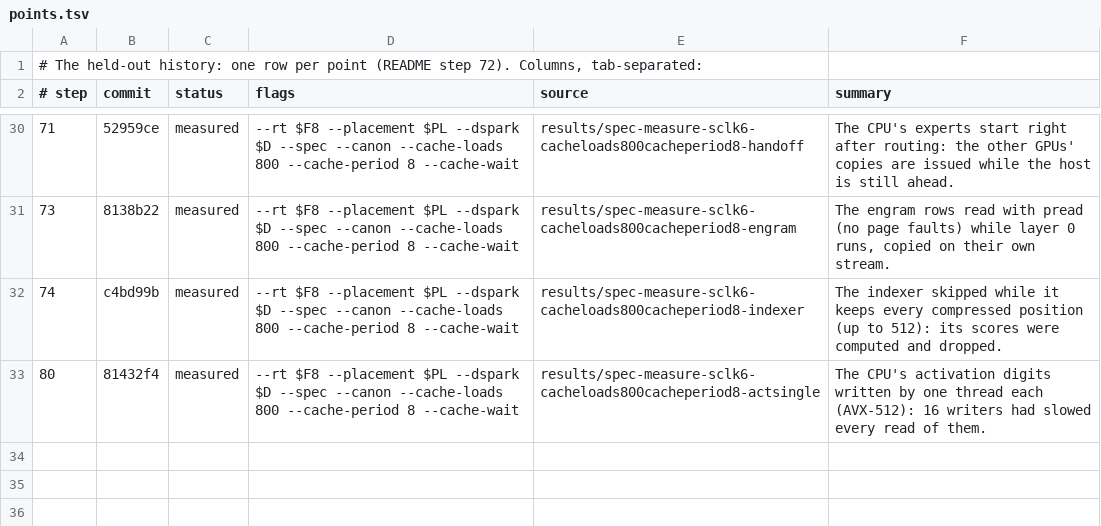
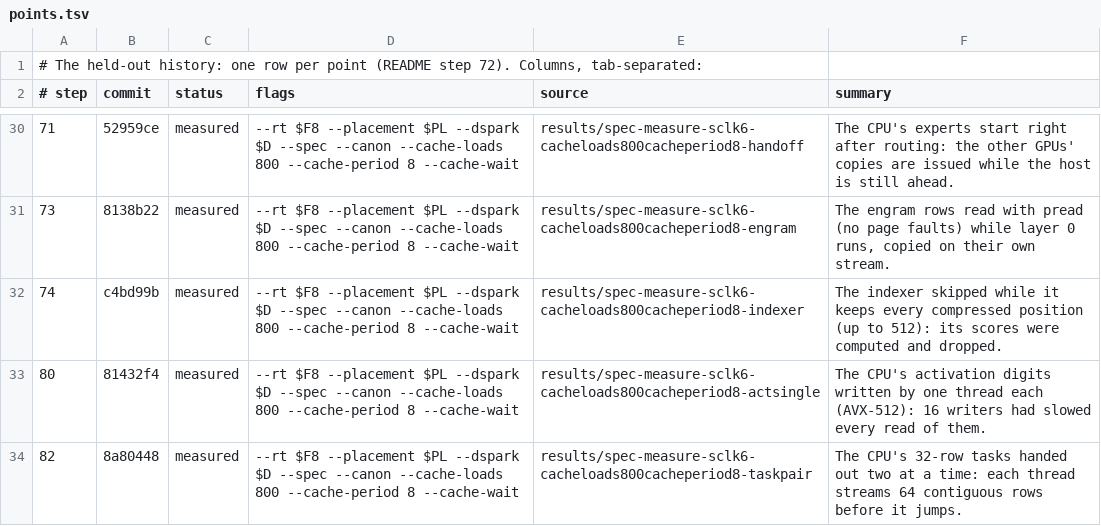
Before and after one commit to okuvshynov/llama-sandbox, a TSV file: ds-completion/results/heldout-history/points.tsv, drawn as a sheet; only a part is shown, gaps mark what is left out; the diff names each change by its address in the sheet, - before the commit and + after, or states it on an @@ line.

```diff
--- a/ds-completion/results/heldout-history/points.tsv
+++ b/ds-completion/results/heldout-history/points.tsv
+row 34: 82 | 8a80448 | measured | --rt $F8 --placement $PL --dspark $D --spec --canon --cache-loads 800 --cache-period 8 --cache-wait | results/spec-measure-sclk6-cacheloads800cacheperiod8-taskpair | The CPU's 32-row tasks handed out two at a time: each thread streams 64 contiguous rows before it jumps.
```
Also changed, not shown: ds-completion/results/heldout-history/history.tsv, 2 other files.
